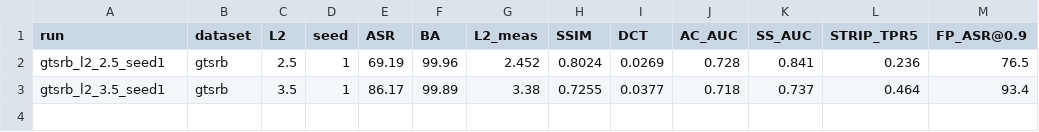
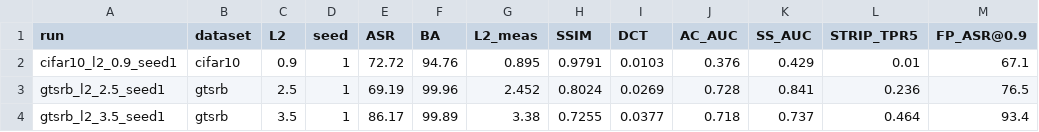
Before and after one commit to ByteTitan-star/faat, a CSV file: docs/v4_results.csv, drawn as a sheet.

Commit message:
exp/v4: 关键结果——自包含CIFAR L2=0.9 全目标达标(ASR72.7/BA94.8/SSIM0.98/AC0.38/SS0.43/STRIP0.01),证明规避非作者noise特有。GTSRB规避差(AC/SS 0.72-0.84)是数据集特性

```diff
--- a/docs/v4_results.csv
+++ b/docs/v4_results.csv
@@ -1,2 +1,3 @@
 run,dataset,L2,seed,ASR,BA,L2_meas,SSIM,DCT,AC_AUC,SS_AUC,STRIP_TPR5,FP_ASR@0.9
+cifar10_l2_0.9_seed1,cifar10,0.9,1,72.72,94.76,0.895,0.9791,0.0103,0.376,0.429,0.01,67.1
 gtsrb_l2_2.5_seed1,gtsrb,2.5,1,69.19,99.96,2.452,0.8024,0.0269,0.728,0.841,0.236,76.5
```
Also changed, not shown: 1 other file.
